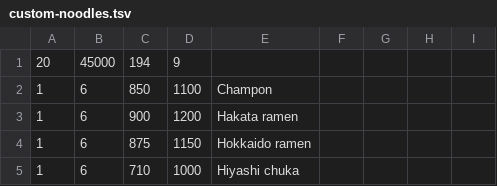
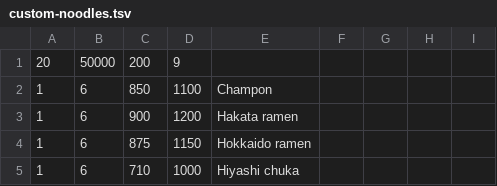
Before and after one commit to saramedernach/C, a TSV file: noodleshop/data/custom-noodles.tsv, drawn as a sheet; only a part is shown.

```diff
--- a/noodleshop/data/custom-noodles.tsv
+++ b/noodleshop/data/custom-noodles.tsv
@@ -1,2 +1,2 @@
-20	45000	194	9
+20	50000	200	9
 1	6	850	1100	Champon
```
Also changed, not shown: noodleshop/data/breakfast-lunch-dinner.tsv, noodleshop/data/chefs-special.tsv, 3 other files.
